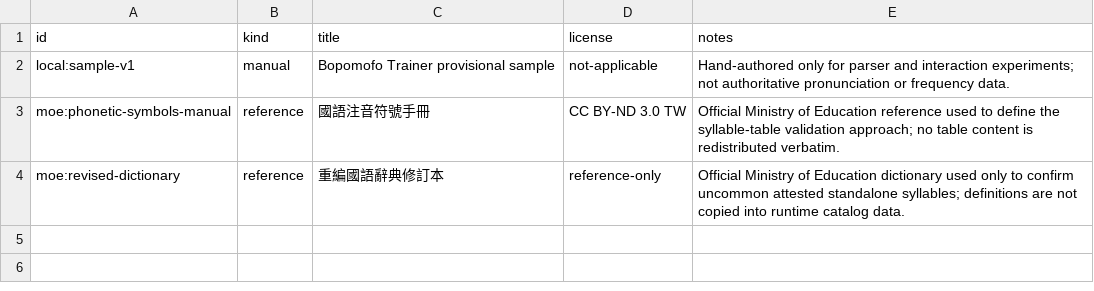
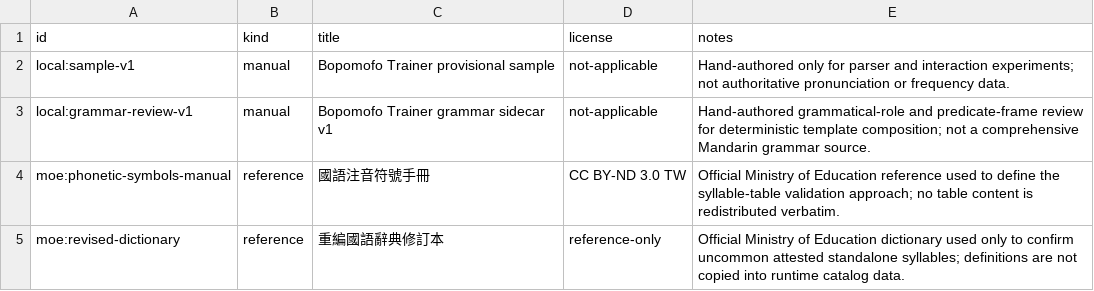
Before and after one commit to a20030824/bopomofo-trainer, a CSV file: data/provenance.csv, drawn as a sheet; the diff names each change by its address in the sheet, - before the commit and + after, or states it on an @@ line.

Commit message:
Add grammar annotation and utterance candidates
Add reviewed grammar sidecar metadata, predicate-valency constraints, deterministic Mandarin templates, balanced grammar-valid candidate enumeration, explicit fallback behavior, build validation, documentation, and regressions.

```diff
--- a/data/provenance.csv
+++ b/data/provenance.csv
+row 3: local:grammar-review-v1 | manual | Bopomofo Trainer grammar sidecar v1 | not-applicable | Hand-authored grammatical-role and predicate-frame review for deterministic template composition; not a comprehensive Mandarin grammar source.
```
Also changed, not shown: 9 other files.
